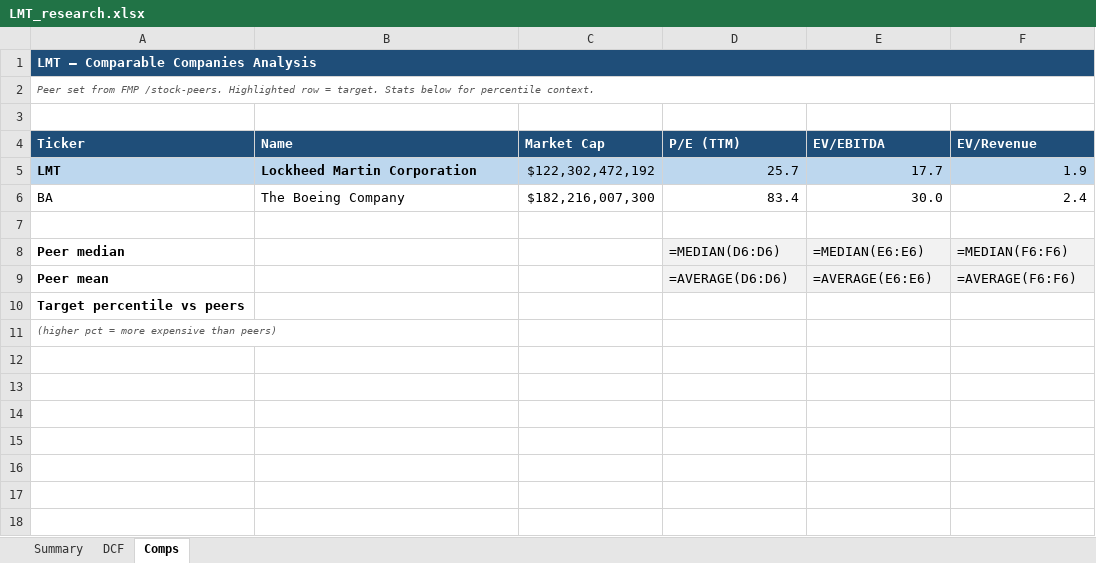
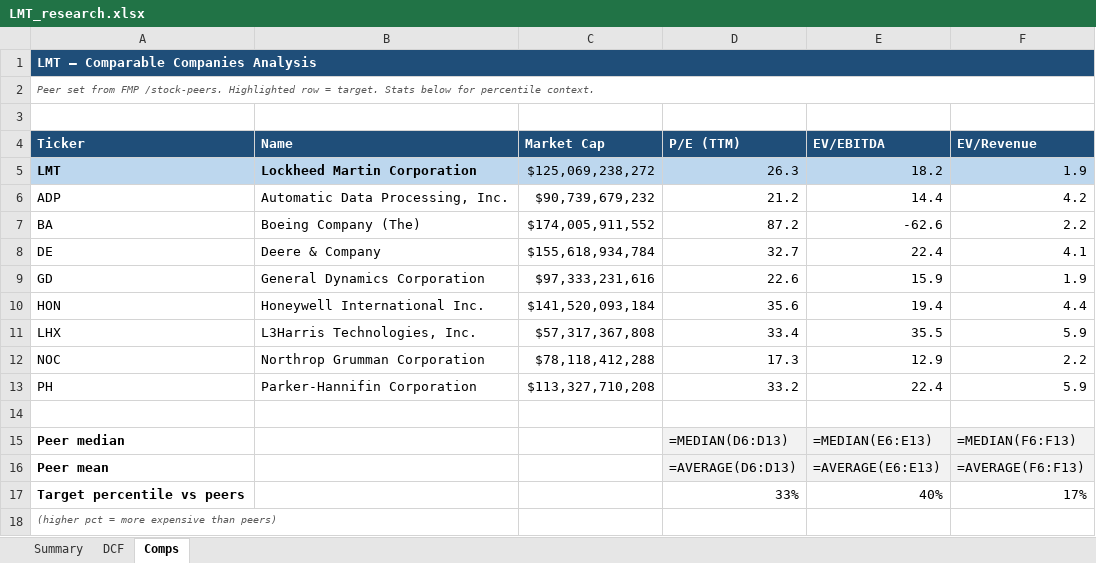
Before and after one commit to fawzisaldana-glitch/stock-alert-app, an Excel workbook: app/reports/LMT_research.xlsx, sheet Comps, drawn as a sheet; values as stored, in another font and other column widths than the file's, no borders; formulas without a stored value are shown as written; addresses are those after the commit; the diff names each change by its address in the sheet, - before the commit and + after, or states it on an @@ line.

```diff
--- a/app/reports/LMT_research.xlsx (sheet Comps)
+++ b/app/reports/LMT_research.xlsx (sheet Comps)
-C5 (Market Cap): $122,302,472,192
+C5 (Market Cap): $125,069,238,272
-D5 (P/E (TTM)): 25.7
+D5 (P/E (TTM)): 26.3
-E5 (EV/EBITDA): 17.7
+E5 (EV/EBITDA): 18.2
+row 6: ADP | Automatic Data Processing, Inc. | $90,739,679,232 | 21.2 | 14.4 | 4.2
-B7 (Name): The Boeing Company
+B7 (Name): Boeing Company (The)
-C7 (Market Cap): $182,216,007,300
+C7 (Market Cap): $174,005,911,552
-D7 (P/E (TTM)): 83.4
+D7 (P/E (TTM)): 87.2
-E7 (EV/EBITDA): 30.0
+E7 (EV/EBITDA): -62.6
-F7 (EV/Revenue): 2.4
+F7 (EV/Revenue): 2.2
+row 8: DE | Deere & Company | $155,618,934,784 | 32.7 | 22.4 | 4.1
+row 9: GD | General Dynamics Corporation | $97,333,231,616 | 22.6 | 15.9 | 1.9
+row 10: HON | Honeywell International Inc. | $141,520,093,184 | 35.6 | 19.4 | 4.4
+row 11: LHX | L3Harris Technologies, Inc. | $57,317,367,808 | 33.4 | 35.5 | 5.9
+row 12: NOC | Northrop Grumman Corporation | $78,118,412,288 | 17.3 | 12.9 | 2.2
+row 13: PH | Parker-Hannifin Corporation | $113,327,710,208 | 33.2 | 22.4 | 5.9
-D15 (P/E (TTM)): =MEDIAN(D6:D6)
+D15 (P/E (TTM)): =MEDIAN(D6:D13)
-E15 (EV/EBITDA): =MEDIAN(E6:E6)
+E15 (EV/EBITDA): =MEDIAN(E6:E13)
-F15 (EV/Revenue): =MEDIAN(F6:F6)
+F15 (EV/Revenue): =MEDIAN(F6:F13)
-D16 (P/E (TTM)): =AVERAGE(D6:D6)
+D16 (P/E (TTM)): =AVERAGE(D6:D13)
-E16 (EV/EBITDA): =AVERAGE(E6:E6)
+E16 (EV/EBITDA): =AVERAGE(E6:E13)
-F16 (EV/Revenue): =AVERAGE(F6:F6)
+F16 (EV/Revenue): =AVERAGE(F6:F13)
-D17 (P/E (TTM)): (empty)
+D17 (P/E (TTM)): 33%
-E17 (EV/EBITDA): (empty)
+E17 (EV/EBITDA): 40%
-F17 (EV/Revenue): (empty)
+F17 (EV/Revenue): 17%
```
Also changed, not shown: sheet Summary, sheet DCF, app/reports/ARDT_research.xlsx, app/reports/NONE_research.xlsx, 10 other files.
